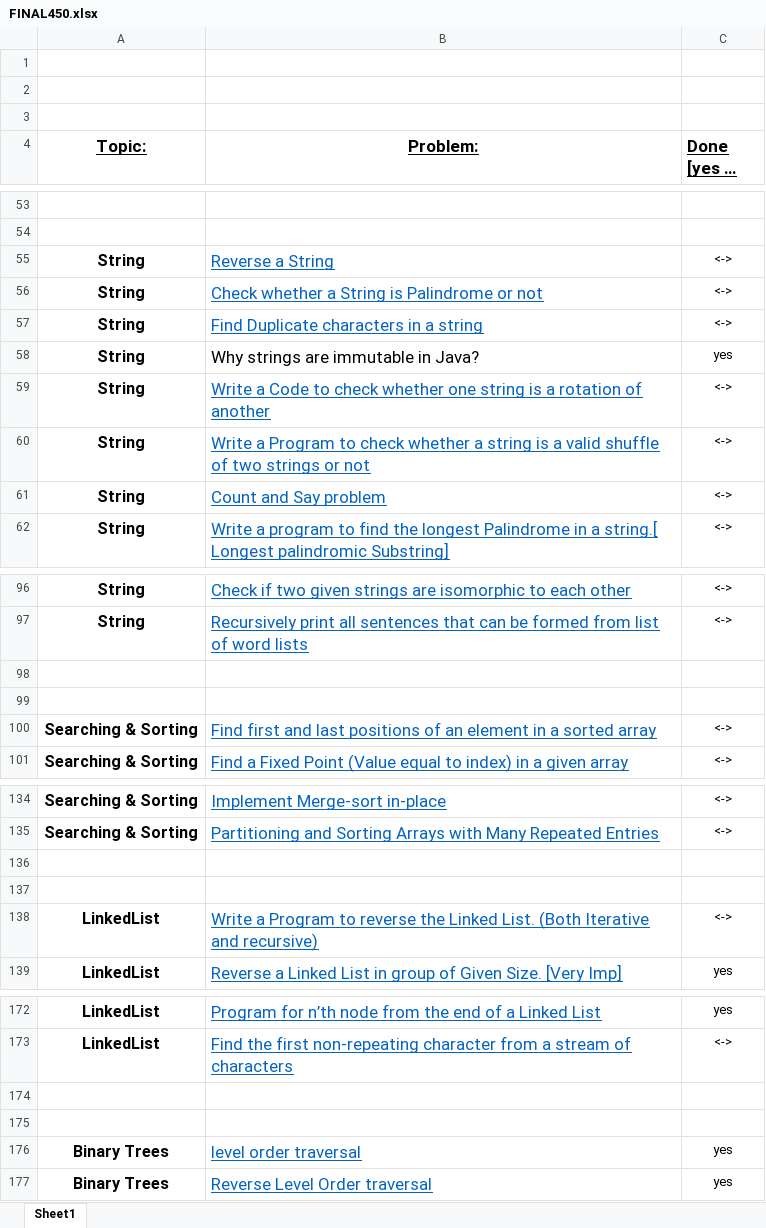
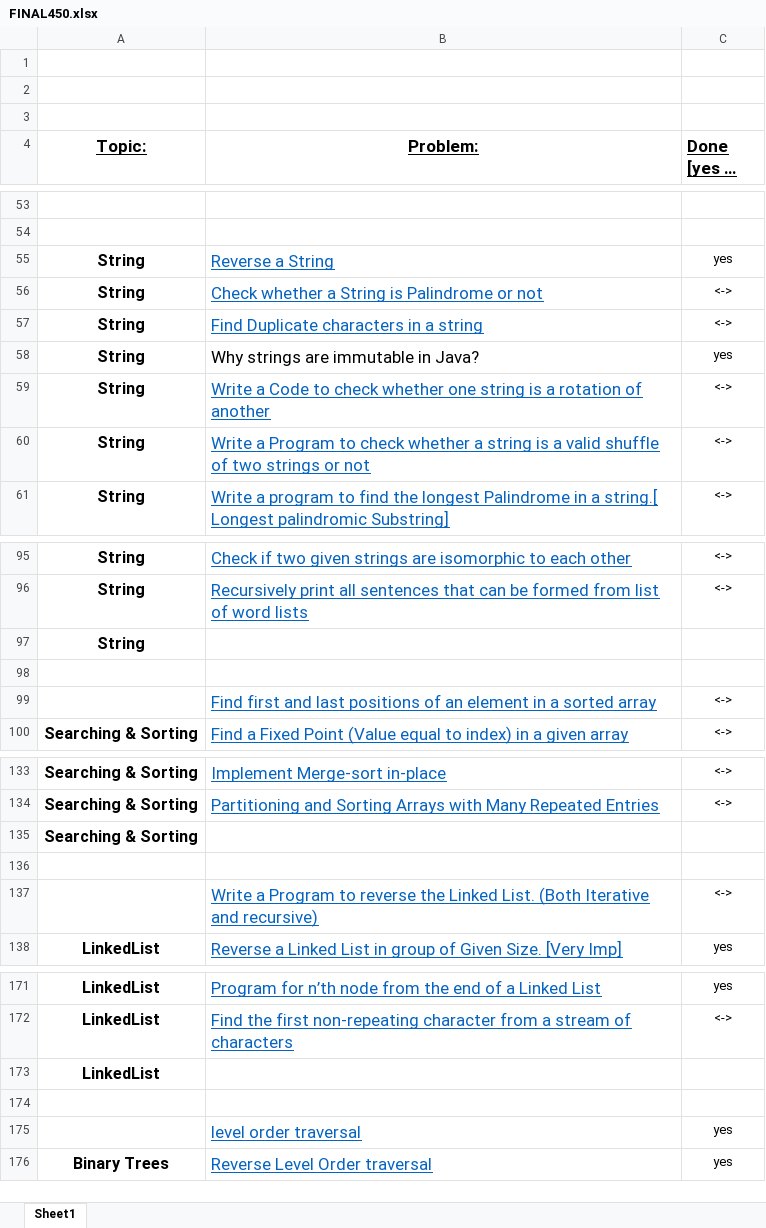
Before and after one commit to akshika898/Data-Structures, an Excel workbook: FINAL450.xlsx, sheet Sheet1, drawn as a sheet; only a part is shown, gaps mark what is left out; long unchanged cells end in …; values as stored, in another font and other column widths than the file's, no borders; removed rows and columns are numbered as before the commit, all else as after; the diff covers the shown part only; the diff names each change by its address in the sheet, - before the commit and + after, or states it on an @@ line.

Commit message:
string

```diff
--- a/FINAL450.xlsx (sheet Sheet1)
+++ b/FINAL450.xlsx (sheet Sheet1)
-C55 (Done [yes or no]): <->
+C55 (Done [yes or no]): yes
-row 61: String | Count and Say problem | <->
+row 97: String
-row 99: (empty)
-A99 (Topic:): Searching & Sorting
+A99 (Topic:): (empty)
+row 135: Searching & Sorting
-row 137: (empty)
-A137 (Topic:): LinkedList
+A137 (Topic:): (empty)
+row 173: LinkedList
-row 175: (empty)
-A175 (Topic:): Binary Trees
+A175 (Topic:): (empty)
```
Also changed, not shown: 10 added rows, 9 removed rows and 10 edited cells elsewhere in this sheet, 3 other files.
